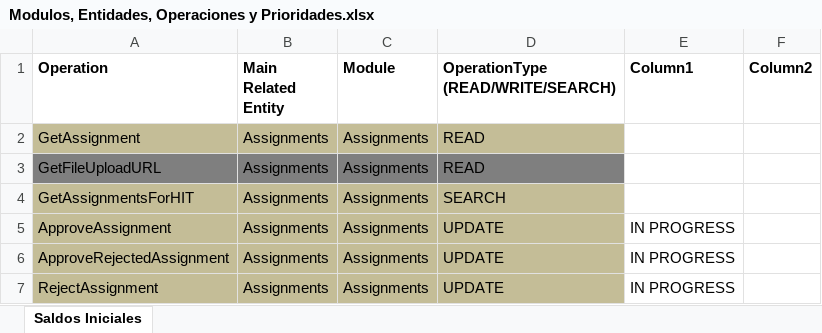
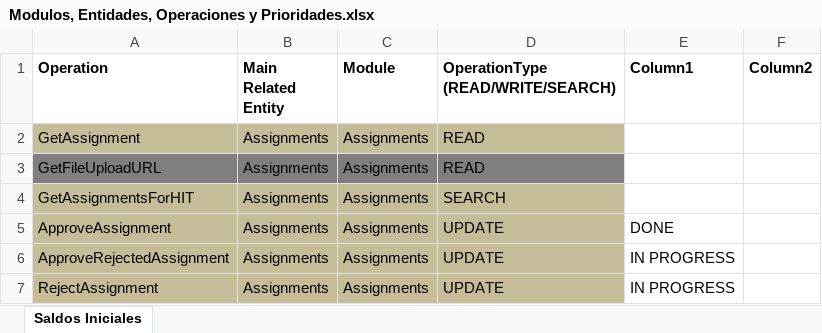
Before and after one commit to ldsimonassi/arbusta-server, an Excel workbook: Modulos, Entidades, Operaciones y Prioridades.xlsx, sheet Saldos Iniciales, drawn as a sheet; only a part is shown; values as stored, in another font and other column widths than the file's, no borders; table styles not drawn; the diff names each change by its address in the sheet, - before the commit and + after, or states it on an @@ line.

```diff
--- a/Modulos, Entidades, Operaciones y Prioridades.xlsx (sheet Saldos Iniciales)
+++ b/Modulos, Entidades, Operaciones y Prioridades.xlsx (sheet Saldos Iniciales)
-E5 (Column1): IN PROGRESS
+E5 (Column1): DONE
```
Also changed, not shown: 4 other files.
